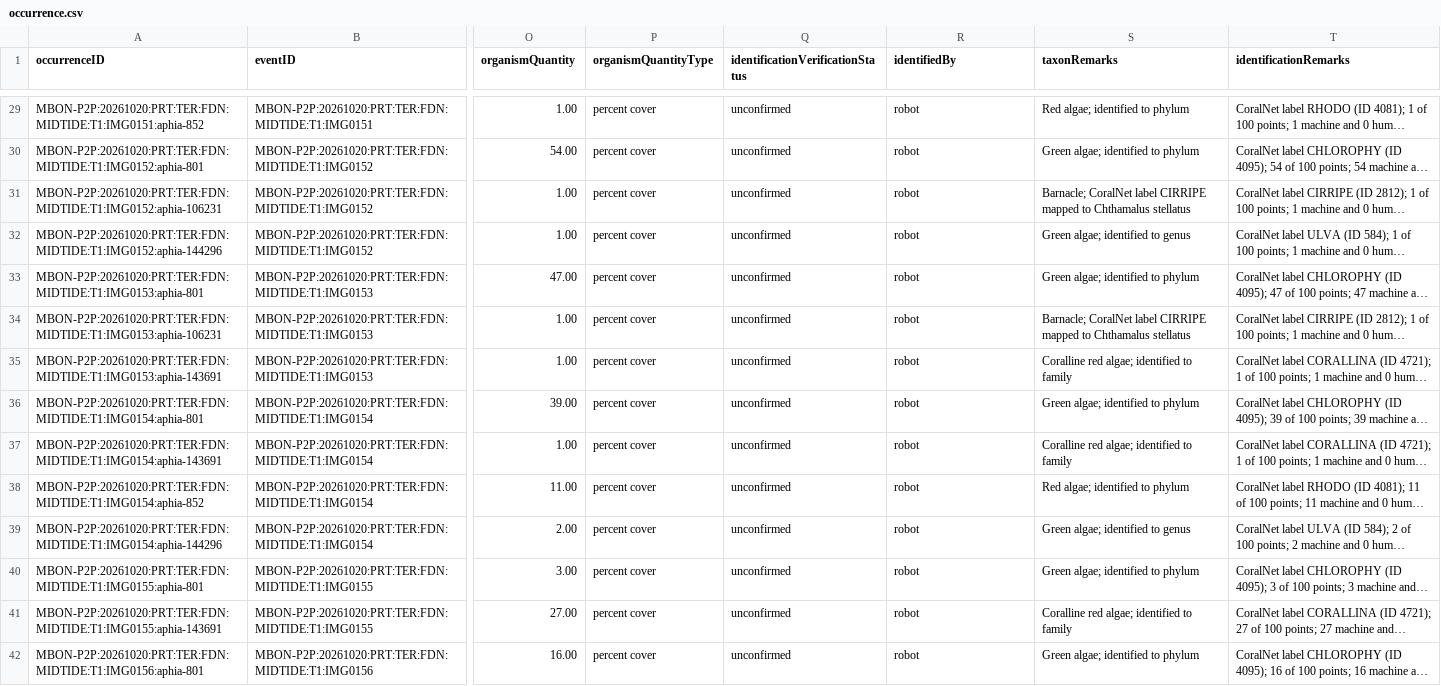
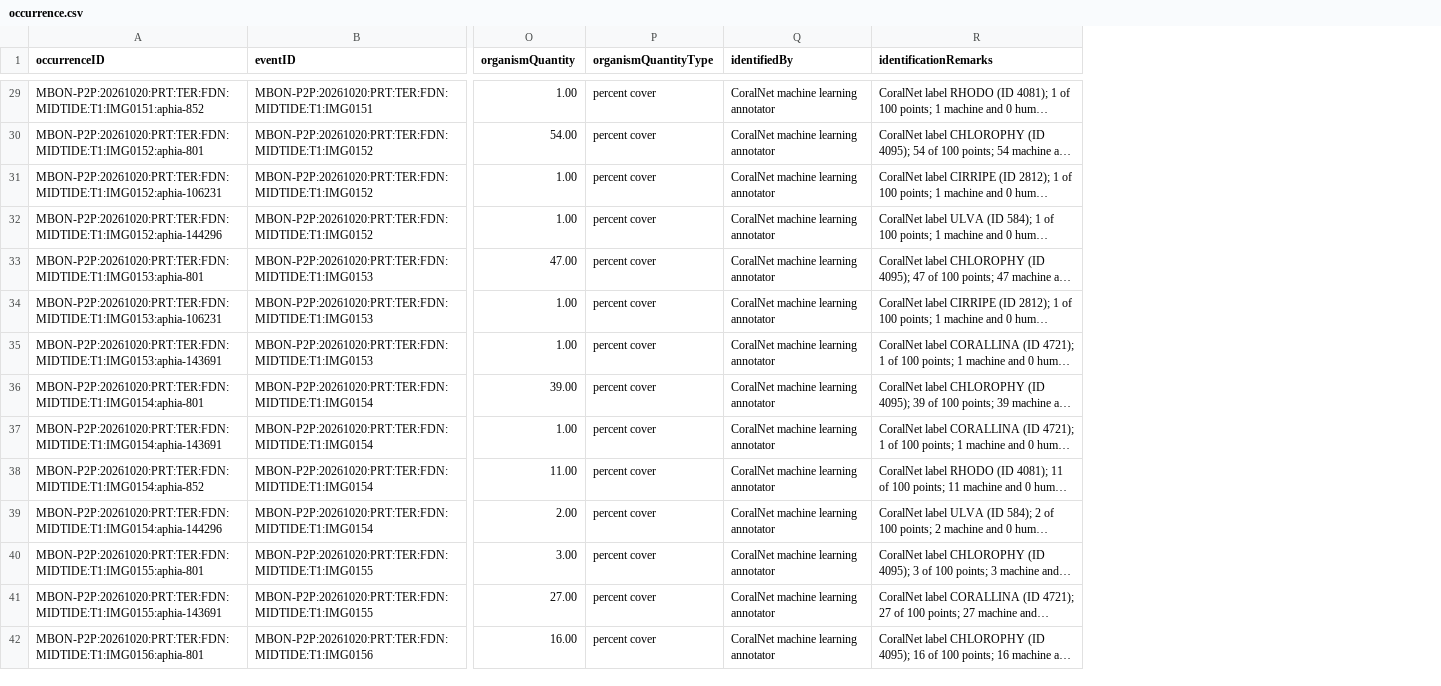
Before and after one commit to marinebon/coralnet-to-dwc, a CSV file: output/occurrence.csv, drawn as a sheet; only a part is shown, gaps mark what is left out; long unchanged cells end in …; removed rows and columns are numbered as before the commit, all else as after; the diff covers the shown part only; the diff names each change by its address in the sheet, - before the commit and + after, or states it on an @@ line.

```diff
--- a/output/occurrence.csv
+++ b/output/occurrence.csv
-column Q (identificationVerificationStatus), rows 29-42: all unconfirmed
-column S (taxonRemarks), rows 29-42: Red algae; identified to phylum | Green algae; identified to phylum | Barnacle; CoralNet label CIRRIPE mapped to Chthamalus stellatus | Green algae; identified to genus | Green algae; identified to phylum | Barnacle; CoralNet label CIRRIPE mapped to Chthamalus stellatus | Coralline red algae; identified to family | Green algae; identified to phylum | Coralline red algae; identified to family | Red algae; identified to phylum | Green algae; identified to genus | Green algae; identified to phylum | Coralline red algae; identified to family | Green algae; identified to phylum
-Q29:Q42 (identifiedBy): robot
+Q29:Q42 (identifiedBy): CoralNet machine learning annotator
```
Also changed, not shown: 82 edited cells elsewhere in this file, output/event.csv, 14 other files.
